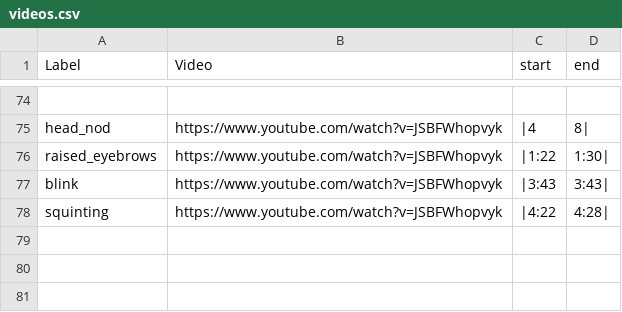
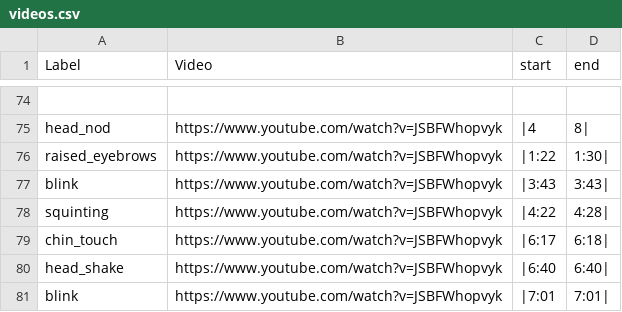
Before and after one commit to jeff-hykin/expressions_dataset, a CSV file: videos.csv, drawn as a sheet; only a part is shown, gaps mark what is left out; the diff names each change by its address in the sheet, - before the commit and + after, or states it on an @@ line.

```diff
--- a/videos.csv
+++ b/videos.csv
+row 79: chin_touch | https://www.youtube.com/watch?v=JSBFWhopvyk | |6:17 | 6:18
+row 80: head_shake | https://www.youtube.com/watch?v=JSBFWhopvyk | |6:40 | 6:40
+row 81: blink | https://www.youtube.com/watch?v=JSBFWhopvyk | |7:01 | 7:01
```
Also changed, not shown: 1 other file.
